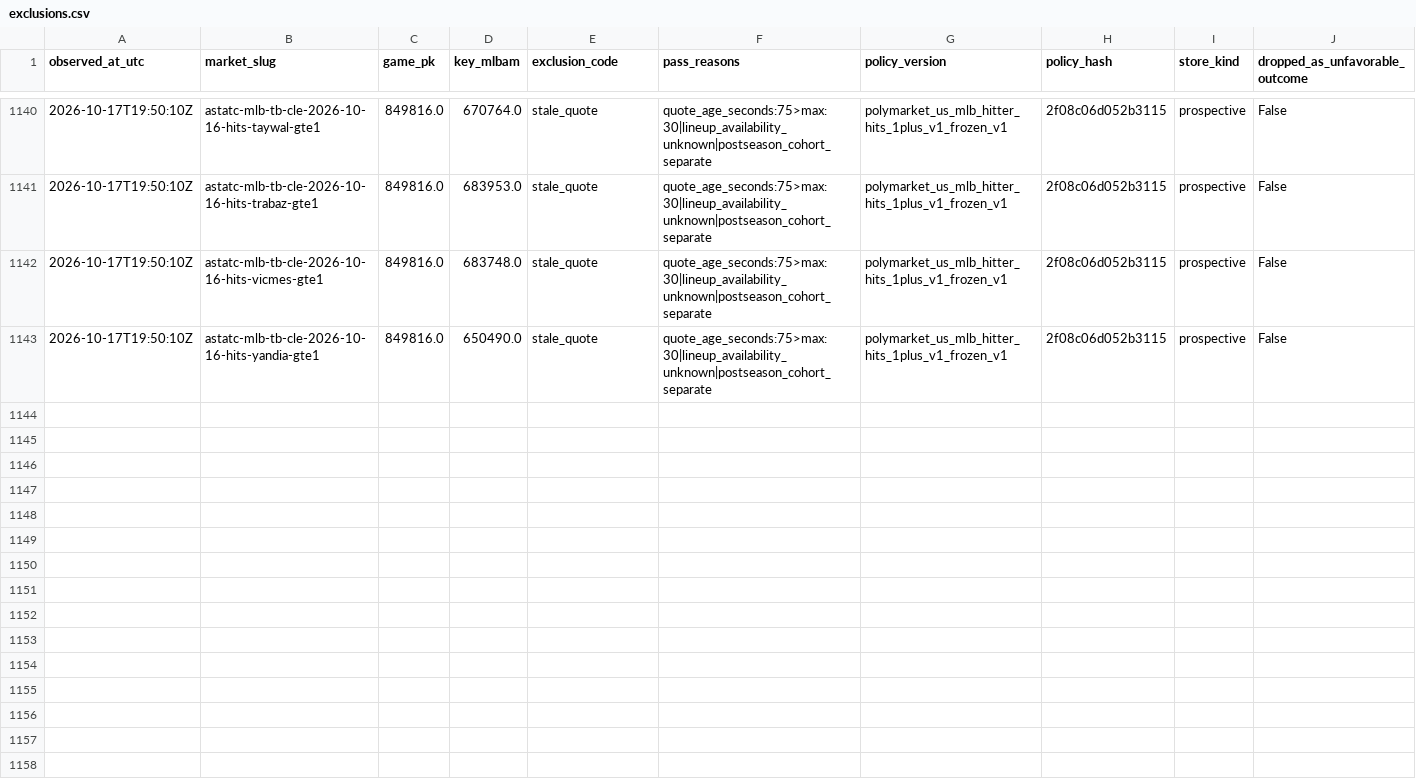
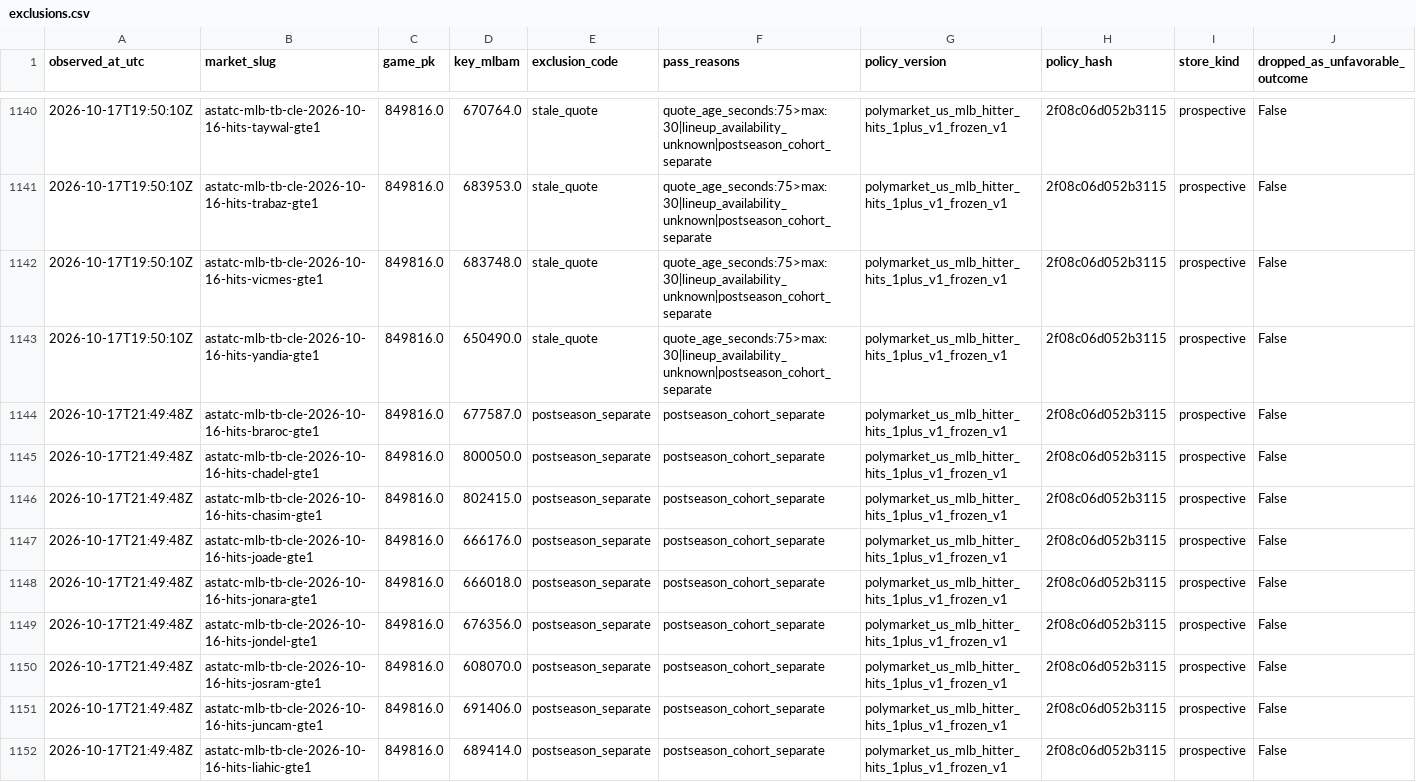
Before and after one commit to 0xyydeca/mlb_metrics, a CSV file: data/polymarket/research/hit_props/prospective/exclusions.csv, drawn as a sheet; only a part is shown, gaps mark what is left out; the diff covers the shown part only; the diff names each change by its address in the sheet, - before the commit and + after, or states it on an @@ line.

```diff
--- a/data/polymarket/research/hit_props/prospective/exclusions.csv
+++ b/data/polymarket/research/hit_props/prospective/exclusions.csv
+row 1144: 2026-10-17T21:49:48Z | astatc-mlb-tb-cle-2026-10-16-hits-braroc-gte1 | 849816.0 | 677587.0 | postseason_separate | postseason_cohort_separate | polymarket_us_mlb_hitter_hits_1plus_v1_frozen_v1 | 2f08c06d052b3115 | prospective | False
+row 1145: 2026-10-17T21:49:48Z | astatc-mlb-tb-cle-2026-10-16-hits-chadel-gte1 | 849816.0 | 800050.0 | postseason_separate | postseason_cohort_separate | polymarket_us_mlb_hitter_hits_1plus_v1_frozen_v1 | 2f08c06d052b3115 | prospective | False
+row 1146: 2026-10-17T21:49:48Z | astatc-mlb-tb-cle-2026-10-16-hits-chasim-gte1 | 849816.0 | 802415.0 | postseason_separate | postseason_cohort_separate | polymarket_us_mlb_hitter_hits_1plus_v1_frozen_v1 | 2f08c06d052b3115 | prospective | False
+row 1147: 2026-10-17T21:49:48Z | astatc-mlb-tb-cle-2026-10-16-hits-joade-gte1 | 849816.0 | 666176.0 | postseason_separate | postseason_cohort_separate | polymarket_us_mlb_hitter_hits_1plus_v1_frozen_v1 | 2f08c06d052b3115 | prospective | False
+row 1148: 2026-10-17T21:49:48Z | astatc-mlb-tb-cle-2026-10-16-hits-jonara-gte1 | 849816.0 | 666018.0 | postseason_separate | postseason_cohort_separate | polymarket_us_mlb_hitter_hits_1plus_v1_frozen_v1 | 2f08c06d052b3115 | prospective | False
+row 1149: 2026-10-17T21:49:48Z | astatc-mlb-tb-cle-2026-10-16-hits-jondel-gte1 | 849816.0 | 676356.0 | postseason_separate | postseason_cohort_separate | polymarket_us_mlb_hitter_hits_1plus_v1_frozen_v1 | 2f08c06d052b3115 | prospective | False
+row 1150: 2026-10-17T21:49:48Z | astatc-mlb-tb-cle-2026-10-16-hits-josram-gte1 | 849816.0 | 608070.0 | postseason_separate | postseason_cohort_separate | polymarket_us_mlb_hitter_hits_1plus_v1_frozen_v1 | 2f08c06d052b3115 | prospective | False
+row 1151: 2026-10-17T21:49:48Z | astatc-mlb-tb-cle-2026-10-16-hits-juncam-gte1 | 849816.0 | 691406.0 | postseason_separate | postseason_cohort_separate | polymarket_us_mlb_hitter_hits_1plus_v1_frozen_v1 | 2f08c06d052b3115 | prospective | False
+row 1152: 2026-10-17T21:49:48Z | astatc-mlb-tb-cle-2026-10-16-hits-liahic-gte1 | 849816.0 | 689414.0 | postseason_separate | postseason_cohort_separate | polymarket_us_mlb_hitter_hits_1plus_v1_frozen_v1 | 2f08c06d052b3115 | prospective | False
```
Also changed, not shown: 9 added rows elsewhere in this file, data/polymarket/registry/contracts.csv, 18 other files.
